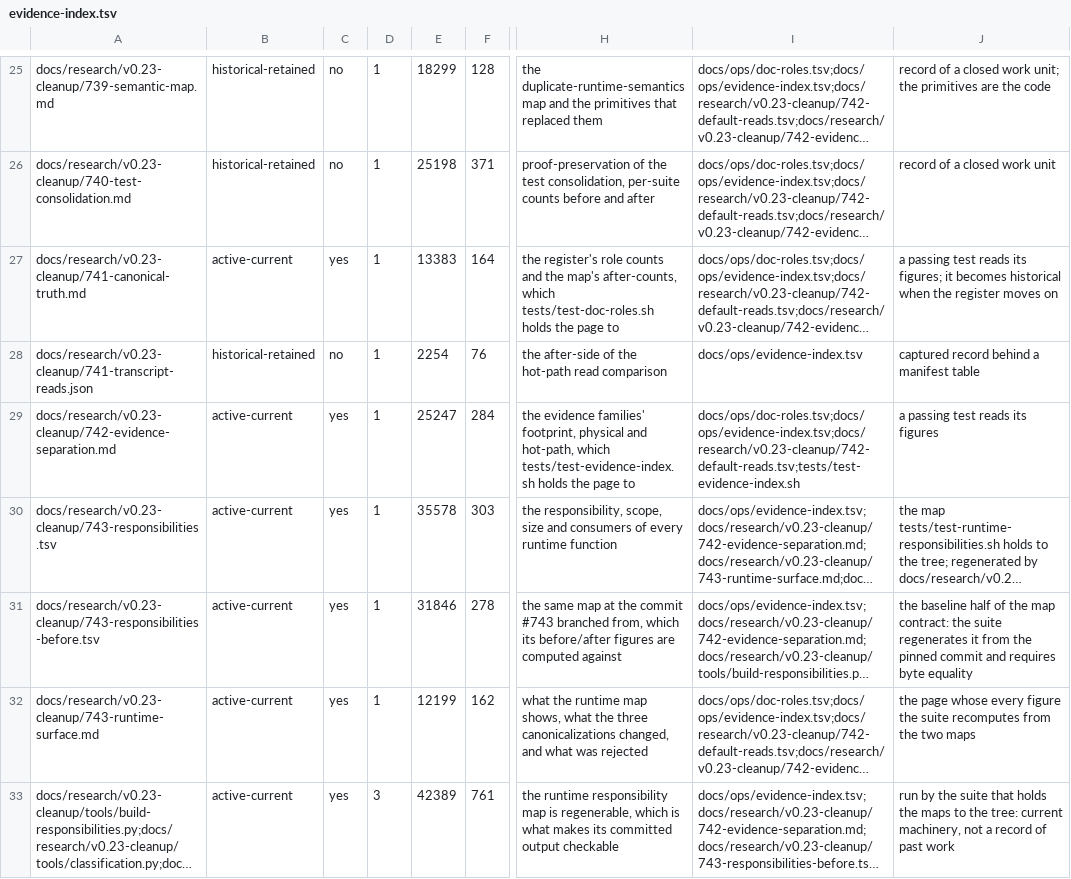
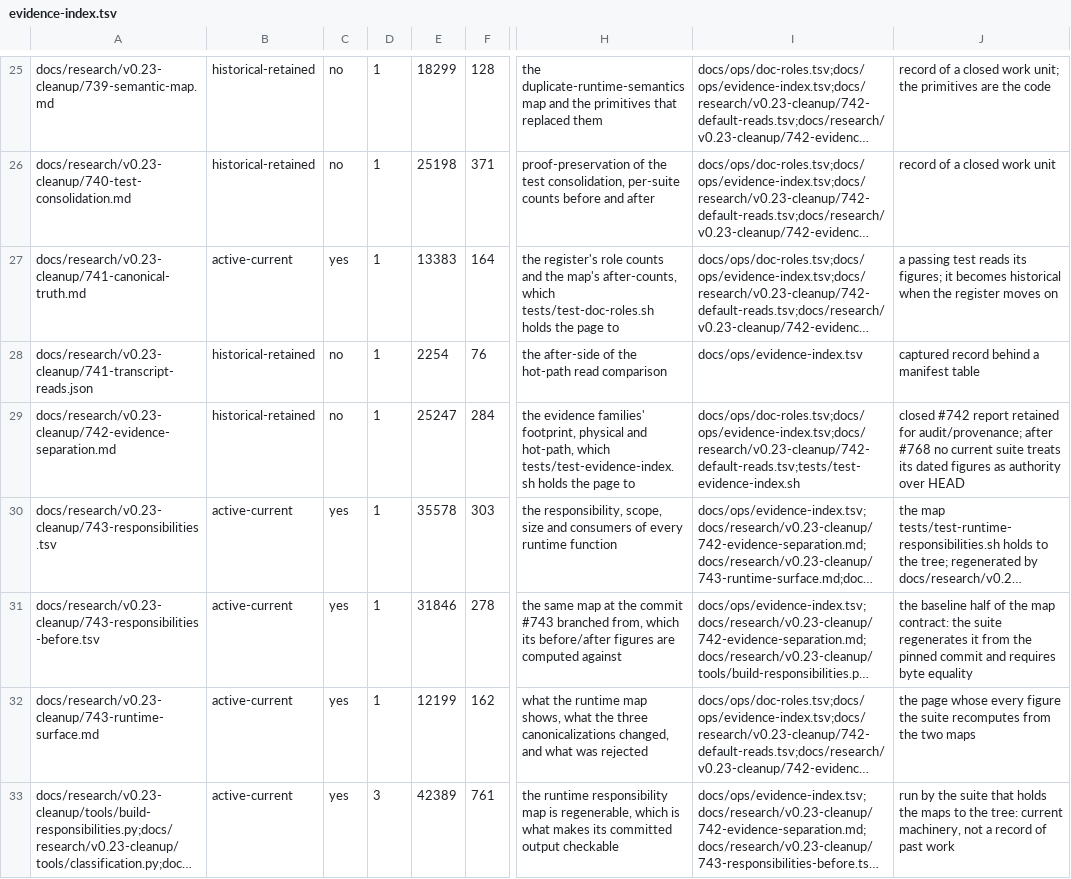
Before and after one commit to jwogrady/spark, a TSV file: docs/ops/evidence-index.tsv, drawn as a sheet; only a part is shown, gaps mark what is left out; long unchanged cells end in …; the diff covers the shown part only; the diff names each change by its address in the sheet, - before the commit and + after, or states it on an @@ line.

Commit message:
docs: retire #742 capture from active truth path

```diff
--- a/docs/ops/evidence-index.tsv
+++ b/docs/ops/evidence-index.tsv
-B29: active-current
+B29: historical-retained
-C29: yes
+C29: no
-J29: a passing test reads its figures
+J29: closed #742 report retained for audit/provenance; after #768 no current suite treats its dated figures as authority over HEAD
```
Also changed, not shown: 7 edited cells elsewhere in this file.
